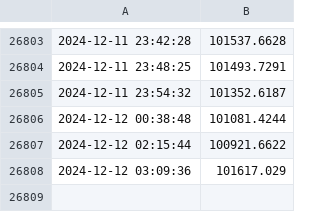
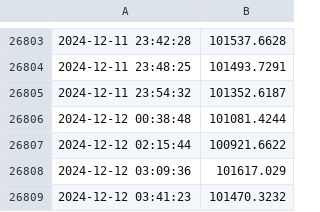
Before and after one commit to CodeWanderer254/Bitcoin-prices, a CSV file: bitcoin_prices.csv, drawn as a sheet; only a part is shown, gaps mark what is left out; the diff names each change by its address in the sheet, - before the commit and + after, or states it on an @@ line.

Commit message:
Update bitcoin_prices.csv with new prices

```diff
--- a/bitcoin_prices.csv
+++ b/bitcoin_prices.csv
+row 26809: 2024-12-12 03:41:23 | 101470.3232
```
